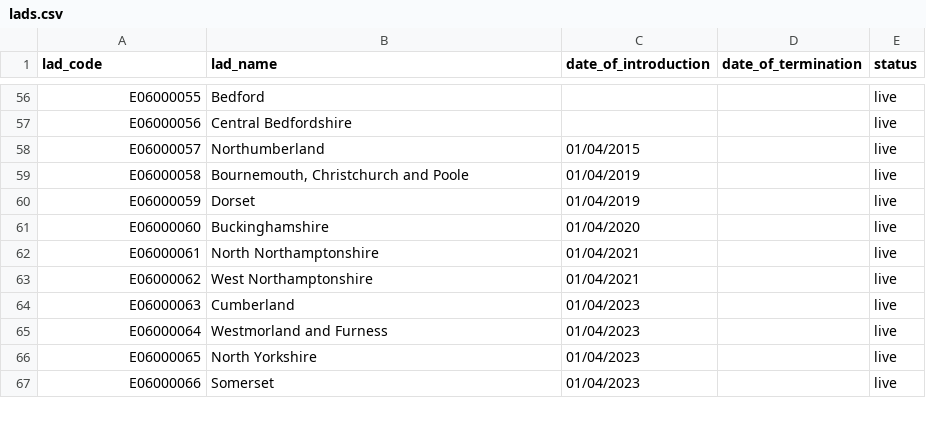
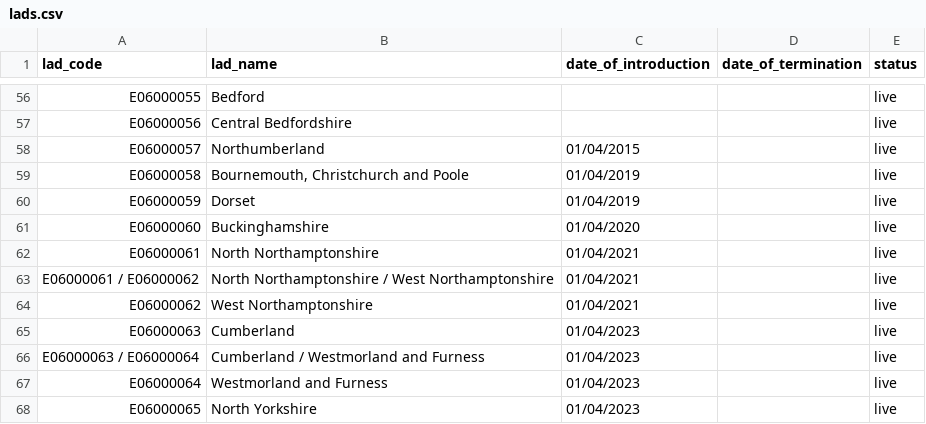
Before and after one commit to dfe-analytical-services/dfe-published-data-qa, a CSV file: data/lads.csv, drawn as a sheet; only a part is shown, gaps mark what is left out; the shorter side is filled out with more unchanged rows; the diff names each change by its address in the sheet, - before the commit and + after, or states it on an @@ line.

Commit message:
Ordered LAs file and added tests to make sure all E06 and E08 areas are consistently present across the LA and LAD data sets.

```diff
--- a/data/lads.csv
+++ b/data/lads.csv
+row 63: E06000061 / E06000062 | North Northamptonshire / West Northamptonshire | 01/04/2021 |  | live
+row 66: E06000063 / E06000064 | Cumberland / Westmorland and Furness | 01/04/2023 |  | live
```
Also changed, not shown: 3 other files.
